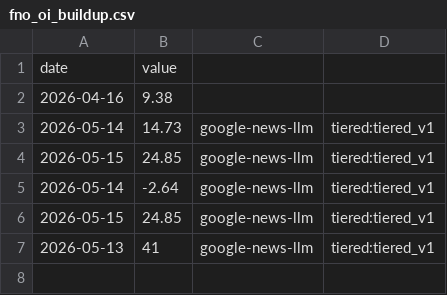
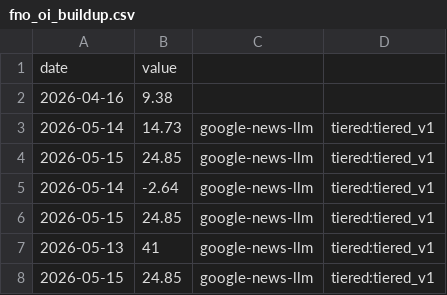
Before and after one commit to aniketkulkarni420/india-risk-monitor, a CSV file: data/history/fno_oi_buildup.csv, drawn as a sheet.

```diff
--- a/data/history/fno_oi_buildup.csv
+++ b/data/history/fno_oi_buildup.csv
@@ -7 +7,2 @@ date,value
 2026-05-13,41,google-news-llm,tiered:tiered_v1
+2026-05-15,24.85,google-news-llm,tiered:tiered_v1
```
Also changed, not shown: data/history/india_crude_basket.csv, data/history/wacr_repo_spread.csv, 25 other files.
